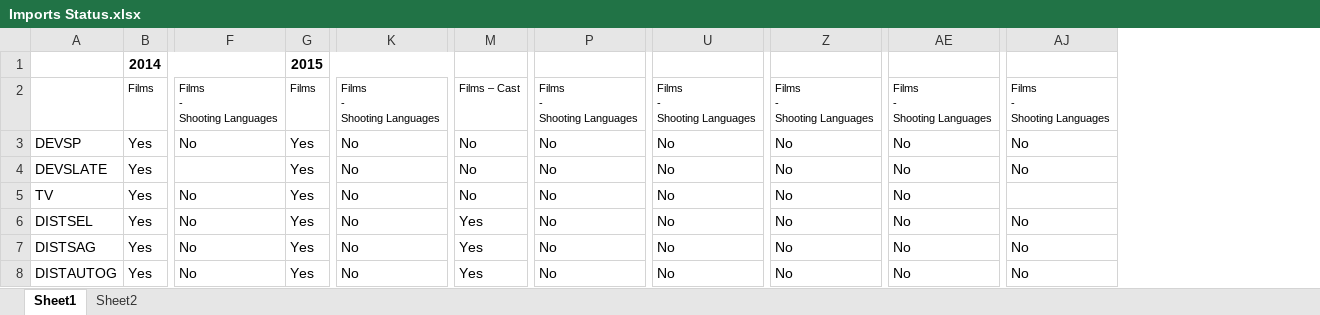
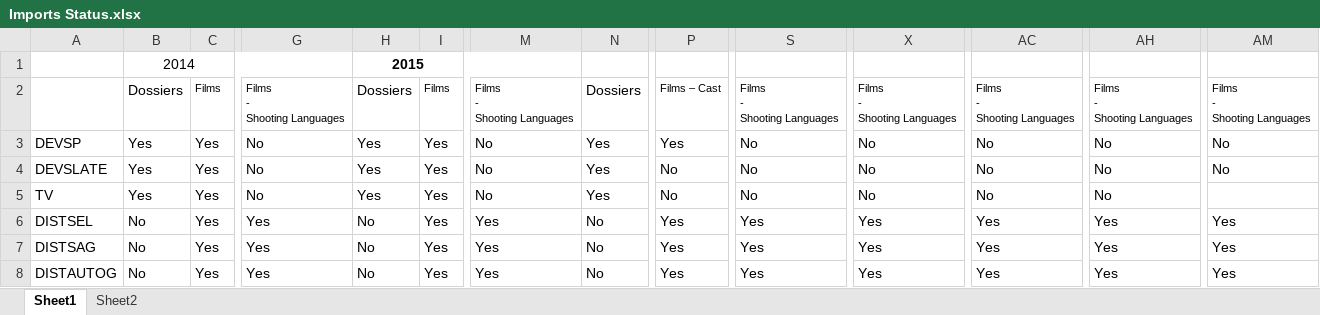
Before and after one commit to alainvd/moviedb, an Excel workbook: storage/excel/Imports Status.xlsx, sheet Sheet1, drawn as a sheet; only a part is shown, gaps mark what is left out; values as stored, in another font and other column widths than the file's, no borders; conditional formats not drawn; removed rows and columns are numbered as before the commit, all else as after; the diff covers the shown part only; the diff names each change by its address in the sheet, - before the commit and + after, or states it on an @@ line.

```diff
--- a/storage/excel/Imports Status.xlsx (sheet Sheet1)
+++ b/storage/excel/Imports Status.xlsx (sheet Sheet1)
+column B, rows 1-8: 2014 | Dossiers | Yes | Yes | Yes | No | No | No
+column H, rows 1-8: 2015 | Dossiers | Yes | Yes | Yes | No | No | No
+column N, rows 2-8: Dossiers | Yes | Yes | Yes | No | No | No
-C1: 2014
+C1: (empty)
-B1:F1 merged
-I1: 2015
+I1: (empty)
-G1:K1 merged
-P3: No
+P3: Yes
-G4: (empty)
+G4: No
-G6:G8: No
+G6:G8: Yes
-M6:M8: No
+M6:M8: Yes
-S6:S8: No
+S6:S8: Yes
-X6:X8: No
+X6:X8: Yes
-AC6:AC8: No
+AC6:AC8: Yes
-AH6:AH8: No
+AH6:AH8: Yes
-AM6:AM8: No
+AM6:AM8: Yes
```
Also changed, not shown: 2 edited cells elsewhere in this sheet, sheet Sheet2, storage/excel/Dist_Film_General.xlsx, storage/excel/Dist_Film_Languages.xlsx, 9 other files.
